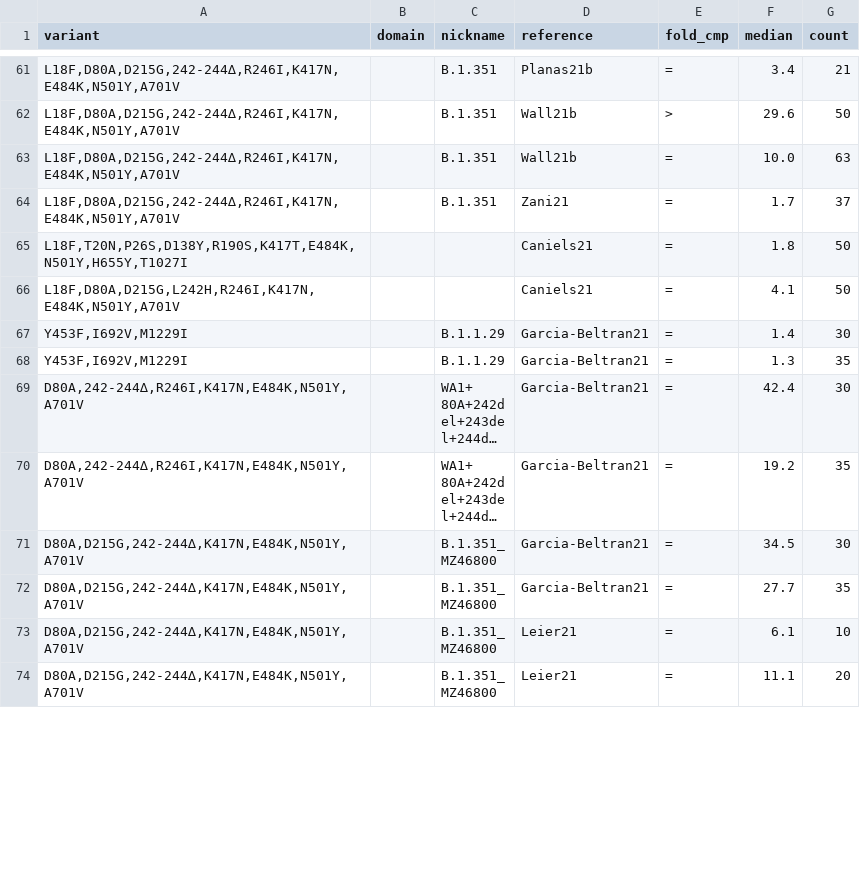
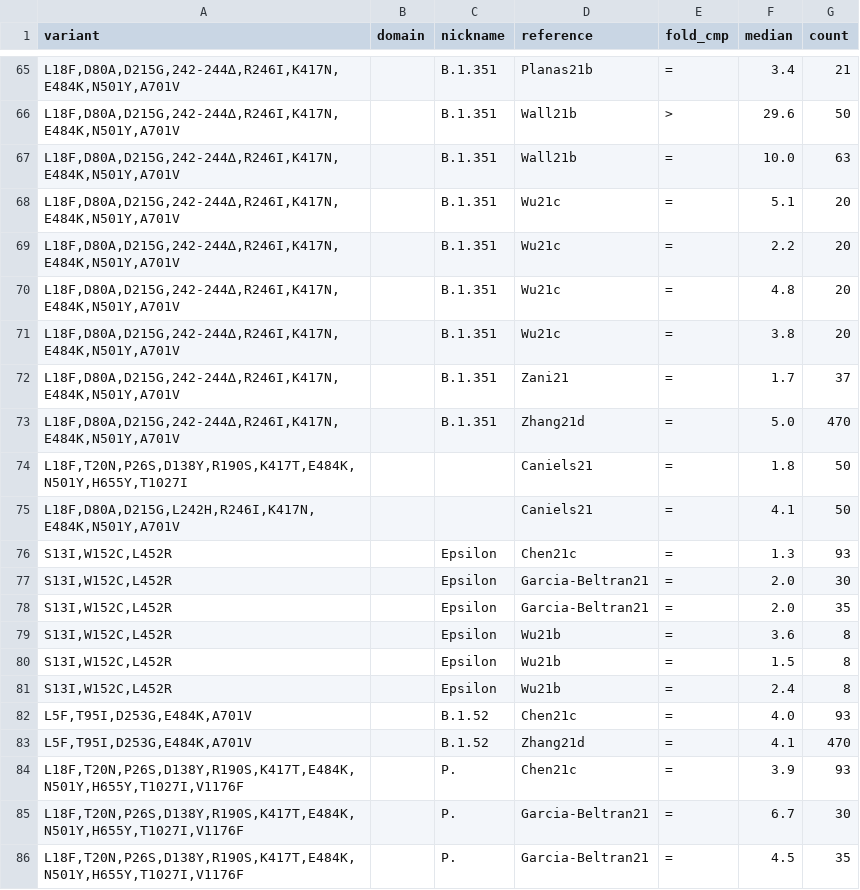
Before and after one commit to hivdb/covid-drdb-reports, a CSV file: report_tables/summary_vp_aggre.csv, drawn as a sheet; only a part is shown, gaps mark what is left out; the shorter side is filled out with more unchanged rows; long unchanged cells end in …; the diff covers the shown part only; the diff names each change by its address in the sheet, - before the commit and + after, or states it on an @@ line.

```diff
--- a/report_tables/summary_vp_aggre.csv
+++ b/report_tables/summary_vp_aggre.csv
+row 68: L18F,D80A,D215G,242-244∆,R246I,K417N,E484K,N501Y,A701V |  | B.1.351 | Wu21c | = | 5.1 | 20
+row 69: L18F,D80A,D215G,242-244∆,R246I,K417N,E484K,N501Y,A701V |  | B.1.351 | Wu21c | = | 2.2 | 20
+row 70: L18F,D80A,D215G,242-244∆,R246I,K417N,E484K,N501Y,A701V |  | B.1.351 | Wu21c | = | 4.8 | 20
+row 71: L18F,D80A,D215G,242-244∆,R246I,K417N,E484K,N501Y,A701V |  | B.1.351 | Wu21c | = | 3.8 | 20
+row 73: L18F,D80A,D215G,242-244∆,R246I,K417N,E484K,N501Y,A701V |  | B.1.351 | Zhang21d | = | 5.0 | 470
+row 76: S13I,W152C,L452R |  | Epsilon | Chen21c | = | 1.3 | 93
@@ row 75 moved to row 77: S13I,W152C,L452R @@
@@ row 76 moved to row 78: S13I,W152C,L452R @@
@@ row 77 moved to row 79: S13I,W152C,L452R @@
@@ row 78 moved to row 80: S13I,W152C,L452R @@
@@ row 79 moved to row 81: S13I,W152C,L452R @@
+row 82: L5F,T95I,D253G,E484K,A701V |  | B.1.52 | Chen21c | = | 4.0 | 93
+row 83: L5F,T95I,D253G,E484K,A701V |  | B.1.52 | Zhang21d | = | 4.1 | 470
+row 84: L18F,T20N,P26S,D138Y,R190S,K417T,E484K,N501Y,H655Y,T1027I,V1176F |  | P. | Chen21c | = | 3.9 | 93
@@ row 80 moved to row 85: L18F,T20N,P26S,D138Y,R190S,K417T,E484K,N… @@
@@ row 81 moved to row 86: L18F,T20N,P26S,D138Y,R190S,K417T,E484K,N… @@
```
Also changed, not shown: 17 added rows, 1 removed row, 4 moved rows and 7 edited cells elsewhere in this file, report_tables/figure_variant_indiv_mab.csv, report_tables/summary_cp_aggre.csv, 56 other files.
